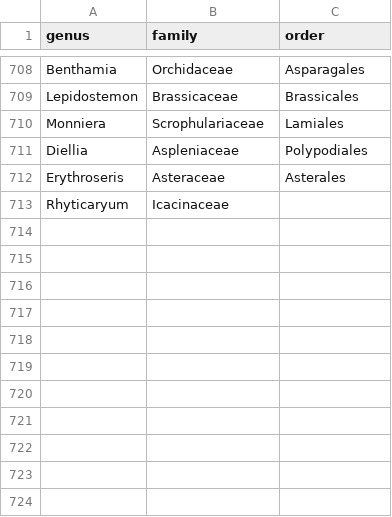
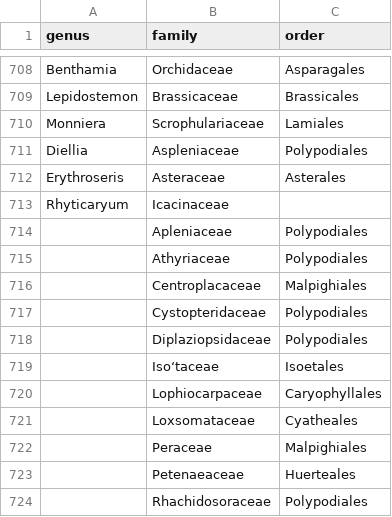
Before and after one commit to richfitz/wood, a CSV file: data/genus_order_lookup_extra.csv, drawn as a sheet; only a part is shown, gaps mark what is left out; the diff names each change by its address in the sheet, - before the commit and + after, or states it on an @@ line.

Commit message:
Mappings for a few extra families

```diff
--- a/data/genus_order_lookup_extra.csv
+++ b/data/genus_order_lookup_extra.csv
+row 714:  | Apleniaceae | Polypodiales
+row 715:  | Athyriaceae | Polypodiales
+row 716:  | Centroplacaceae | Malpighiales
+row 717:  | Cystopteridaceae | Polypodiales
+row 718:  | Diplaziopsidaceae | Polypodiales
+row 719:  | Iso‘taceae | Isoetales
+row 720:  | Lophiocarpaceae | Caryophyllales
+row 721:  | Loxsomataceae | Cyatheales
+row 722:  | Peraceae | Malpighiales
+row 723:  | Petenaeaceae | Huerteales
+row 724:  | Rhachidosoraceae | Polypodiales
```
